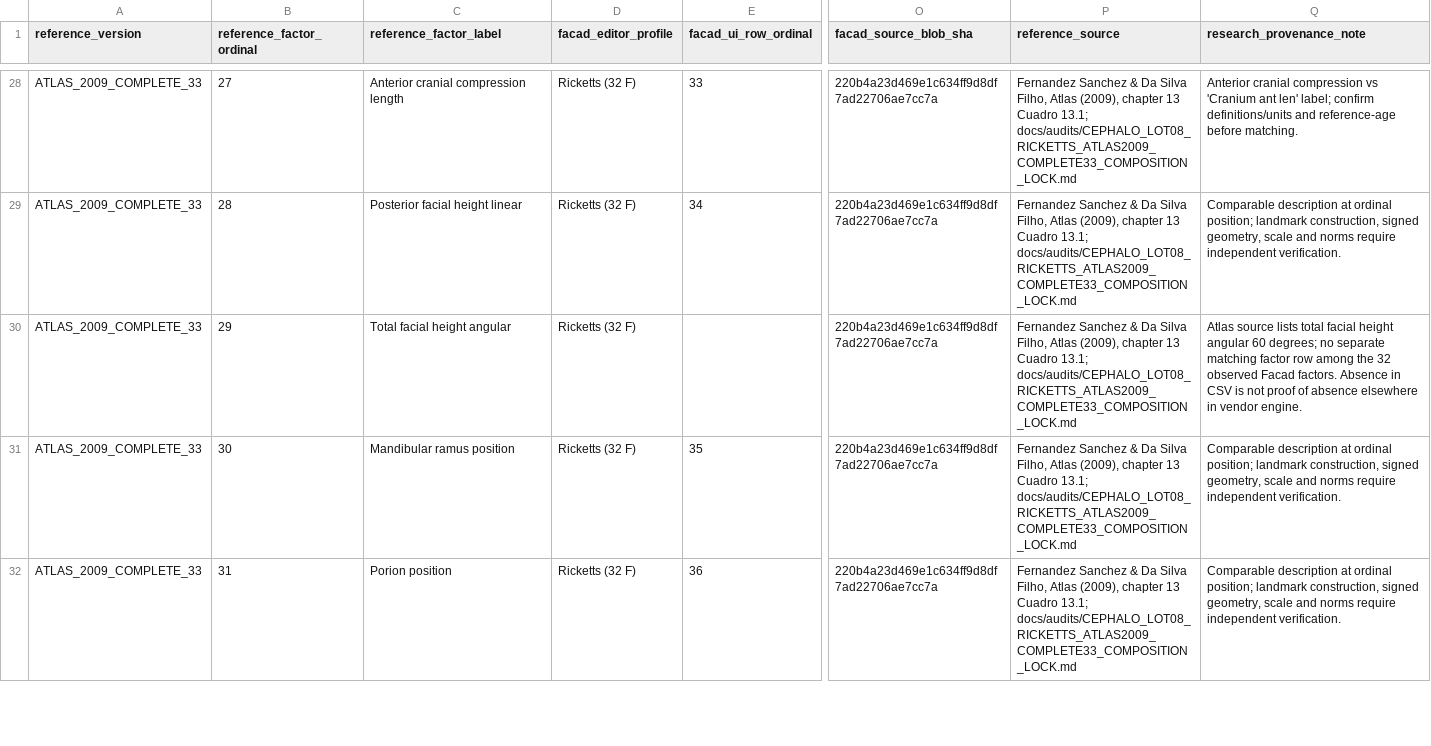
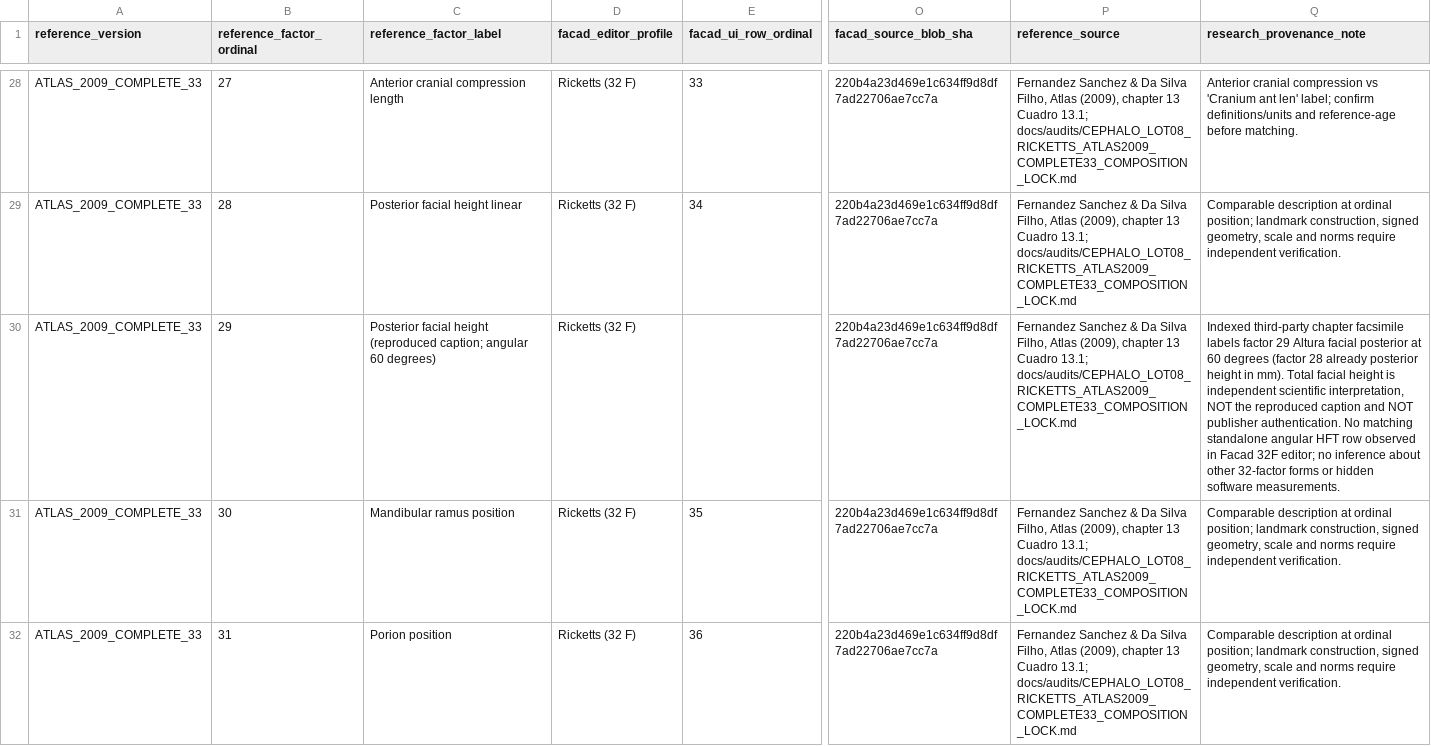
Before and after one commit to hraaaaf/Digital_crown, a CSV file: docs/audits/data/FACAD_314_F01_13_RICKETTS_ATLAS_FACAD_COMPOSITION_DIFF_2026-10-09.csv, drawn as a sheet; only a part is shown, gaps mark what is left out; the diff names each change by its address in the sheet, - before the commit and + after, or states it on an @@ line.

Commit message:
docs(cephalo): preserve verbatim factor 29 caption separate from scientific interpretation

```diff
--- a/docs/audits/data/FACAD_314_F01_13_RICKETTS_ATLAS_FACAD_COMPOSITION_DIFF_2026-10-09.csv
+++ b/docs/audits/data/FACAD_314_F01_13_RICKETTS_ATLAS_FACAD_COMPOSITION_DIFF_2026-10-09.csv
-C30 (reference_factor_label): Total facial height angular
+C30 (reference_factor_label): Posterior facial height (reproduced caption; angular 60 degrees)
-Q30 (research_provenance_note): Atlas source lists total facial height angular 60 degrees; no separate matching factor row among the 32 observed Facad factors. Absence in CSV is not proof of absence elsewhere in vendor engine.
+Q30 (research_provenance_note): Indexed third-party chapter facsimile labels factor 29 Altura facial posterior at 60 degrees (factor 28 already posterior height in mm). Total facial height is independent scientific interpretation, NOT the reproduced caption and NOT publisher authentication. No matching standalone angular HFT row observed in Facad 32F editor; no inference about other 32-factor forms or hidden software measurements.
```
